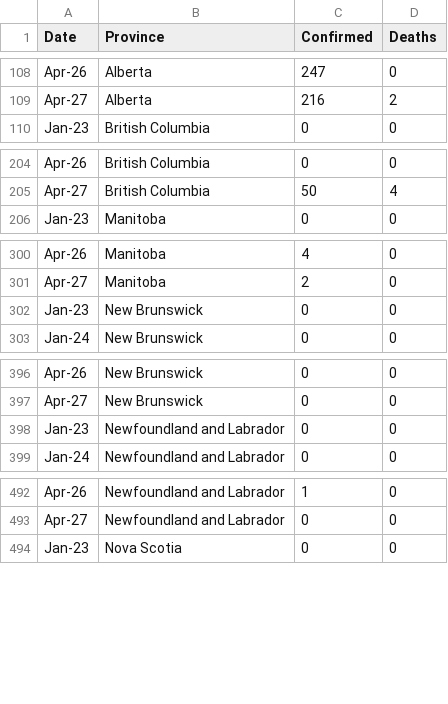
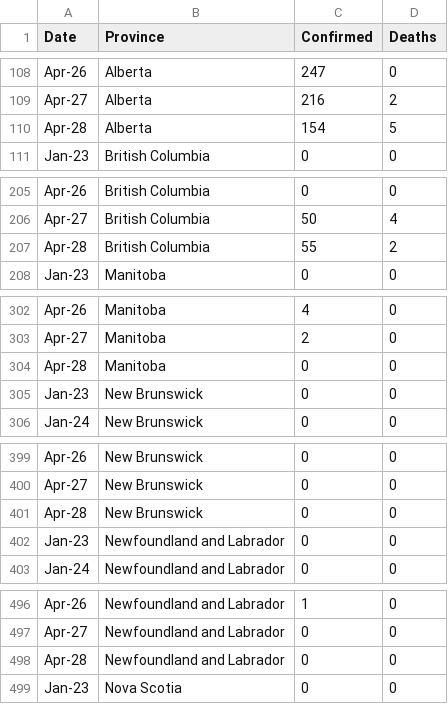
Before and after one commit to cdhoweinstitute/COVID-Canada, a CSV file: growth.csv, drawn as a sheet; only a part is shown, gaps mark what is left out; the diff covers the shown part only; the diff names each change by its address in the sheet, - before the commit and + after, or states it on an @@ line.

```diff
--- a/growth.csv
+++ b/growth.csv
+row 110: Apr-28 | Alberta | 154 | 5
+row 207: Apr-28 | British Columbia | 55 | 2
+row 304: Apr-28 | Manitoba | 0 | 0
+row 401: Apr-28 | New Brunswick | 0 | 0
+row 498: Apr-28 | Newfoundland and Labrador | 0 | 0
```
Also changed, not shown: 7 added rows elsewhere in this file, elec.csv, growth_log.csv, 3 other files.
